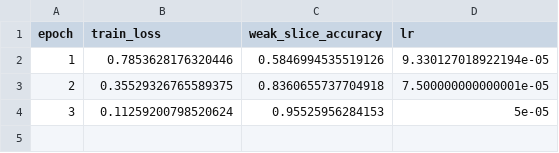
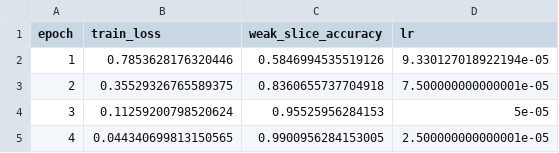
Before and after one commit to itsCodeBakery/EviCT, a CSV file: vlmDiagnosis/runs/DX_step06_convnext_transformer_mil_seed1705_v1/encoder_train_log.csv, drawn as a sheet.

Commit message:
EViCT-Dx Step06 encoder epoch 4/6

```diff
--- a/vlmDiagnosis/runs/DX_step06_convnext_transformer_mil_seed1705_v1/encoder_train_log.csv
+++ b/vlmDiagnosis/runs/DX_step06_convnext_transformer_mil_seed1705_v1/encoder_train_log.csv
@@ -4 +4,2 @@ epoch,train_loss,weak_slice_accuracy,lr
 3,0.11259200798520624,0.95525956284153,5e-05
+4,0.044340699813150565,0.9900956284153005,2.500000000000001e-05
```
Also changed, not shown: 3 other files.
